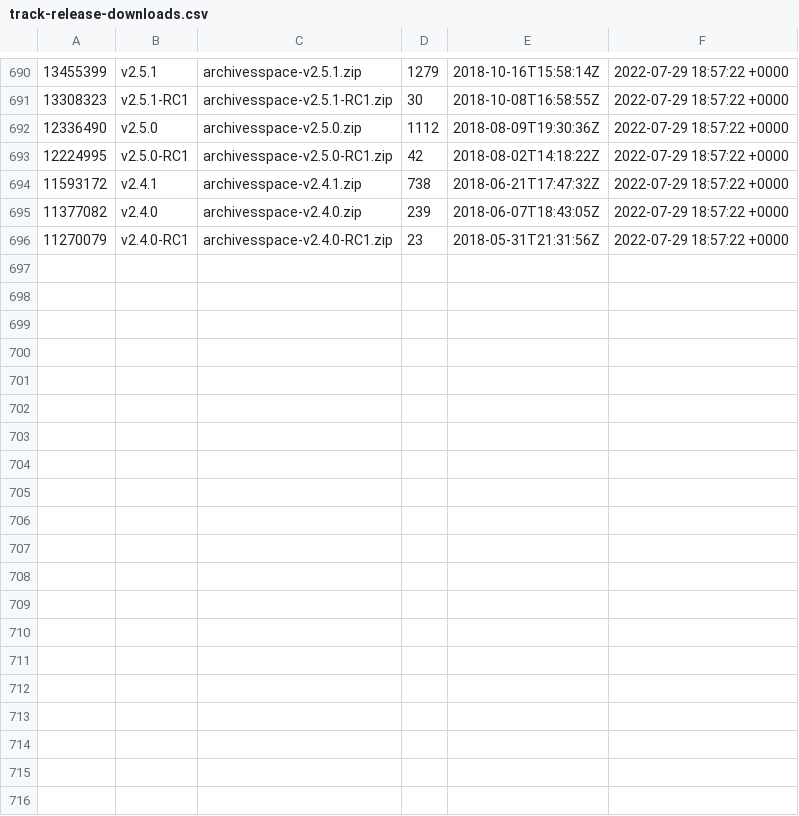
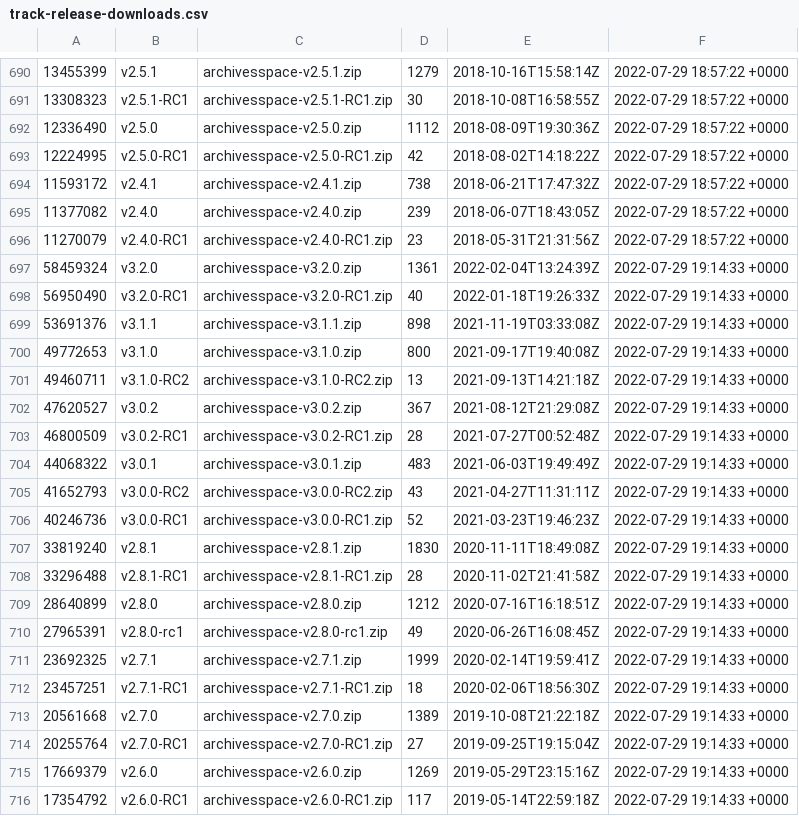
Before and after one commit to quoideneuf/archivesspace, a CSV file: track-release-downloads.csv, drawn as a sheet; only a part is shown, gaps mark what is left out; the diff covers the shown part only.

Commit message:
Updating the download stats

```diff
--- a/track-release-downloads.csv
+++ b/track-release-downloads.csv
@@ -696 +696,21 @@
 11270079,v2.4.0-RC1,archivesspace-v2.4.0-RC1.zip,23,2018-05-31T21:31:56Z,2022-07-29 18:57:22 +0000
+58459324,v3.2.0,archivesspace-v3.2.0.zip,1361,2022-02-04T13:24:39Z,2022-07-29 19:14:33 +0000
+56950490,v3.2.0-RC1,archivesspace-v3.2.0-RC1.zip,40,2022-01-18T19:26:33Z,2022-07-29 19:14:33 +0000
+53691376,v3.1.1,archivesspace-v3.1.1.zip,898,2021-11-19T03:33:08Z,2022-07-29 19:14:33 +0000
+49772653,v3.1.0,archivesspace-v3.1.0.zip,800,2021-09-17T19:40:08Z,2022-07-29 19:14:33 +0000
+49460711,v3.1.0-RC2,archivesspace-v3.1.0-RC2.zip,13,2021-09-13T14:21:18Z,2022-07-29 19:14:33 +0000
+47620527,v3.0.2,archivesspace-v3.0.2.zip,367,2021-08-12T21:29:08Z,2022-07-29 19:14:33 +0000
+46800509,v3.0.2-RC1,archivesspace-v3.0.2-RC1.zip,28,2021-07-27T00:52:48Z,2022-07-29 19:14:33 +0000
+44068322,v3.0.1,archivesspace-v3.0.1.zip,483,2021-06-03T19:49:49Z,2022-07-29 19:14:33 +0000
+41652793,v3.0.0-RC2,archivesspace-v3.0.0-RC2.zip,43,2021-04-27T11:31:11Z,2022-07-29 19:14:33 +0000
+40246736,v3.0.0-RC1,archivesspace-v3.0.0-RC1.zip,52,2021-03-23T19:46:23Z,2022-07-29 19:14:33 +0000
+33819240,v2.8.1,archivesspace-v2.8.1.zip,1830,2020-11-11T18:49:08Z,2022-07-29 19:14:33 +0000
+33296488,v2.8.1-RC1,archivesspace-v2.8.1-RC1.zip,28,2020-11-02T21:41:58Z,2022-07-29 19:14:33 +0000
+28640899,v2.8.0,archivesspace-v2.8.0.zip,1212,2020-07-16T16:18:51Z,2022-07-29 19:14:33 +0000
+27965391,v2.8.0-rc1,archivesspace-v2.8.0-rc1.zip,49,2020-06-26T16:08:45Z,2022-07-29 19:14:33 +0000
+23692325,v2.7.1,archivesspace-v2.7.1.zip,1999,2020-02-14T19:59:41Z,2022-07-29 19:14:33 +0000
+23457251,v2.7.1-RC1,archivesspace-v2.7.1-RC1.zip,18,2020-02-06T18:56:30Z,2022-07-29 19:14:33 +0000
+20561668,v2.7.0,archivesspace-v2.7.0.zip,1389,2019-10-08T21:22:18Z,2022-07-29 19:14:33 +0000
+20255764,v2.7.0-RC1,archivesspace-v2.7.0-RC1.zip,27,2019-09-25T19:15:04Z,2022-07-29 19:14:33 +0000
+17669379,v2.6.0,archivesspace-v2.6.0.zip,1269,2019-05-29T23:15:16Z,2022-07-29 19:14:33 +0000
+17354792,v2.6.0-RC1,archivesspace-v2.6.0-RC1.zip,117,2019-05-14T22:59:18Z,2022-07-29 19:14:33 +0000
```
Also changed, not shown: 9 added rows elsewhere in this file.
